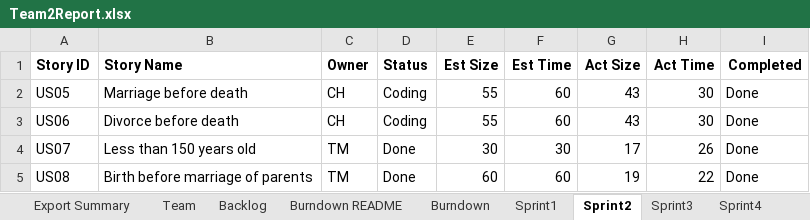
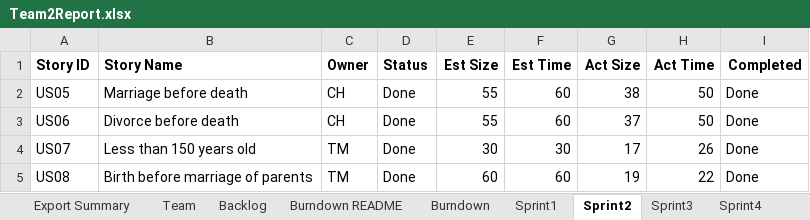
Before and after one commit to trevormckaya/CS555GroupTwo, an Excel workbook: Team2Report.xlsx, sheet Sprint2, drawn as a sheet; values as stored, in another font and other column widths than the file's, no borders; the diff names each change by its address in the sheet, - before the commit and + after, or states it on an @@ line.

Commit message:
Refactoring and Sprint 3 Planning
Refactoring of CH code and planning of sprint 3 stories

```diff
--- a/Team2Report.xlsx (sheet Sprint2)
+++ b/Team2Report.xlsx (sheet Sprint2)
-D2:D3 (Status): Coding
+D2:D3 (Status): Done
-G2 (Act Size): 43
+G2 (Act Size): 38
-H2:H3 (Act Time): 30
+H2:H3 (Act Time): 50
-G3 (Act Size): 43
+G3 (Act Size): 37
```
Also changed, not shown: sheet Sprint3, sheet Burndown, charts or pictures, 1 other file.
